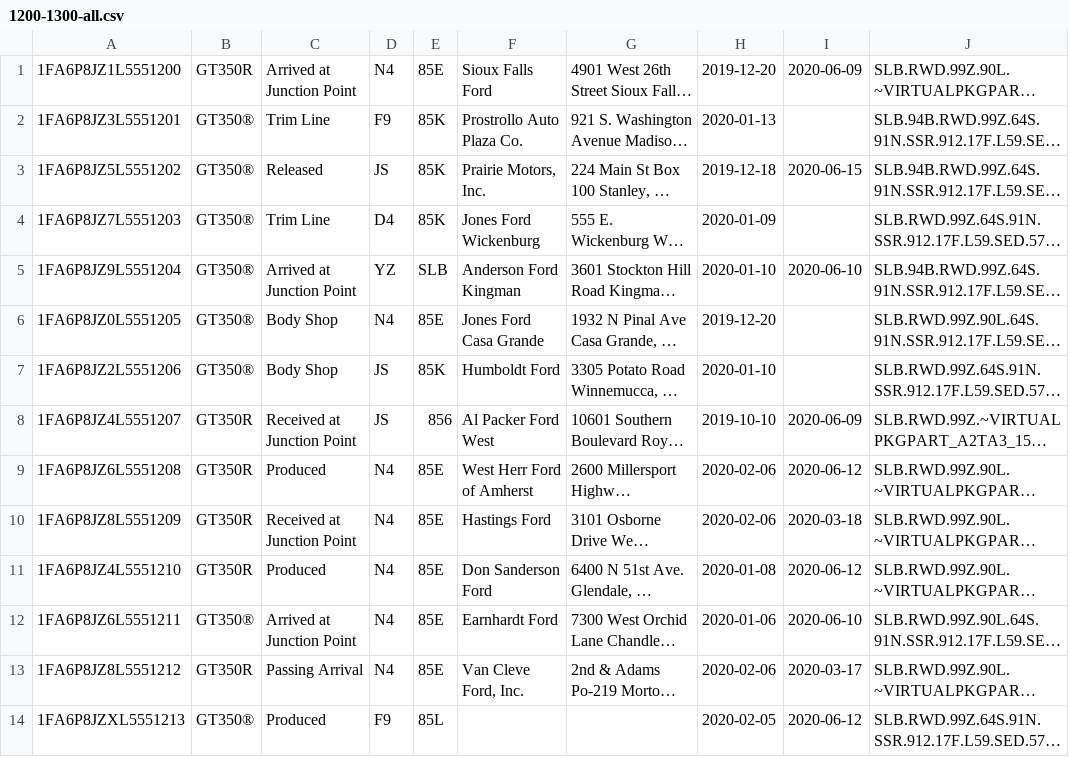
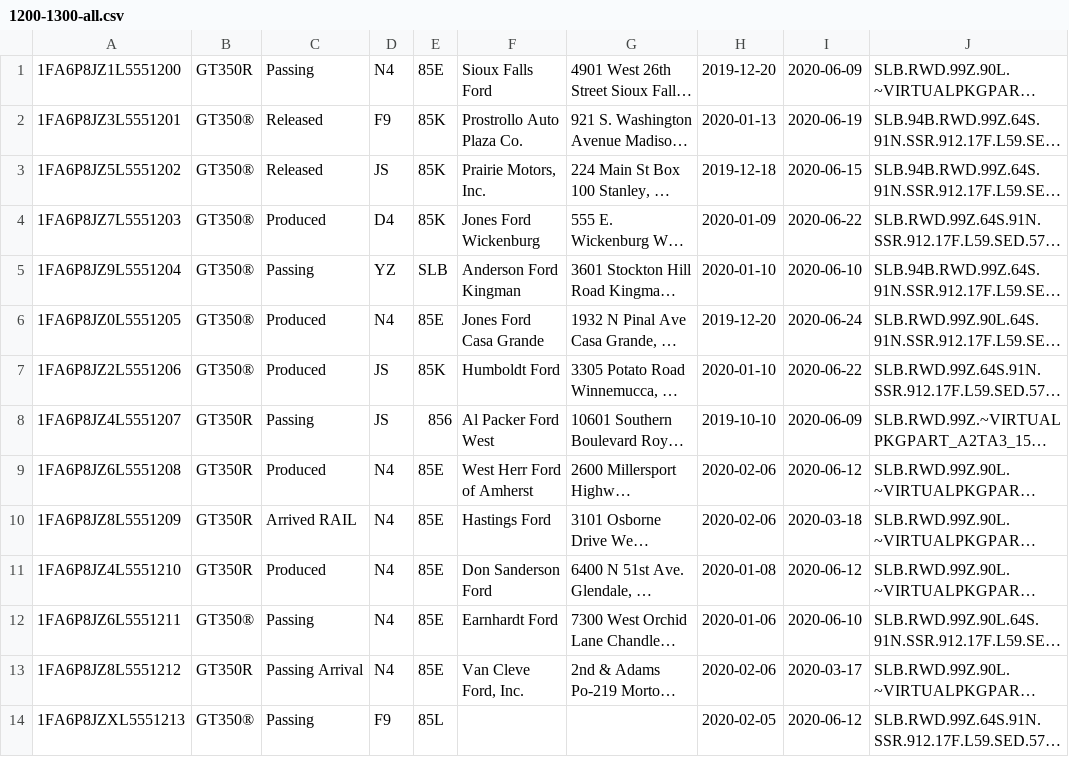
Before and after one commit to corrieb/350vins, a CSV file: data/1200-1300-all.csv, drawn as a sheet; only a part is shown; long unchanged cells end in …; the diff covers the shown part only; the diff names each change by its address in the sheet, - before the commit and + after, or states it on an @@ line.

```diff
--- a/data/1200-1300-all.csv
+++ b/data/1200-1300-all.csv
-C1: Arrived at Junction Point
+C1: Passing
-C2: Trim Line
+C2: Released
-I2: (empty)
+I2: 2020-06-19
-C4: Trim Line
+C4: Produced
-I4: (empty)
+I4: 2020-06-22
-C5: Arrived at Junction Point
+C5: Passing
-C6:C7: Body Shop
+C6:C7: Produced
-I6: (empty)
+I6: 2020-06-24
-I7: (empty)
+I7: 2020-06-22
-C8: Received at Junction Point
+C8: Passing
-C10: Received at Junction Point
+C10: Arrived RAIL
-C12: Arrived at Junction Point
+C12: Passing
-C14: Produced
+C14: Passing
```
Also changed, not shown: 76 edited cells elsewhere in this file, data/1300-1400-all.csv, data/1500-1600-all.csv, 10 other files.
